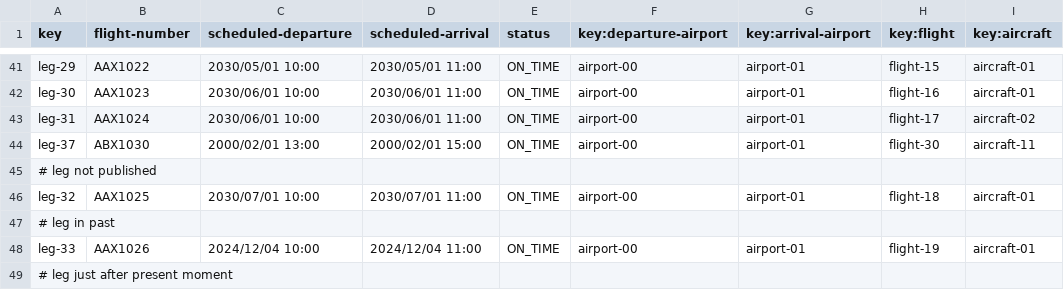
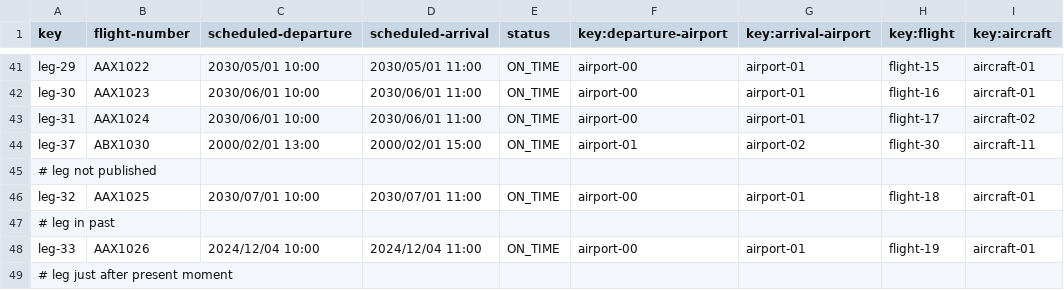
Before and after one commit to rubpergar/Acme-ANS-C3, a CSV file: src/main/resources/WEB-INF/data/sample/leg.csv, drawn as a sheet; only a part is shown, gaps mark what is left out; the diff names each change by its address in the sheet, - before the commit and + after, or states it on an @@ line.

```diff
--- a/src/main/resources/WEB-INF/data/sample/leg.csv
+++ b/src/main/resources/WEB-INF/data/sample/leg.csv
-F44 (key:departure-airport): airport-00
+F44 (key:departure-airport): airport-01
-G44 (key:arrival-airport): airport-01
+G44 (key:arrival-airport): airport-02
```
